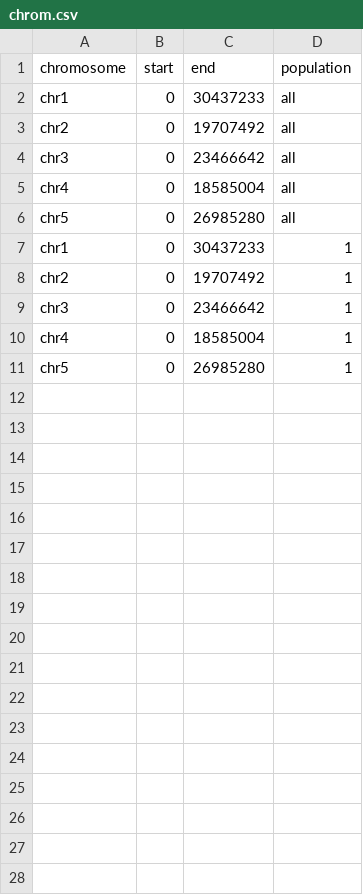
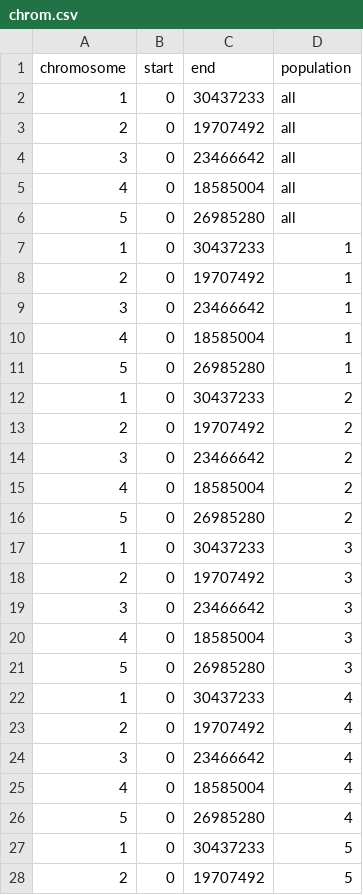
Before and after one commit to ShunichiroT/EasiGP, a CSV file: Data/Arabidopsis/chrom.csv, drawn as a sheet; only a part is shown; the diff covers the shown part only.

```diff
--- a/Data/Arabidopsis/chrom.csv
+++ b/Data/Arabidopsis/chrom.csv
@@ -1,11 +1,28 @@
 chromosome,start,end,population
-chr1,0,30437233,all
-chr2,0,19707492,all
-chr3,0,23466642,all
-chr4,0,18585004,all
-chr5,0,26985280,all
-chr1,0,30437233,1
-chr2,0,19707492,1
-chr3,0,23466642,1
-chr4,0,18585004,1
-chr5,0,26985280,1
+1,0,30437233,all
+2,0,19707492,all
+3,0,23466642,all
+4,0,18585004,all
+5,0,26985280,all
+1,0,30437233,1
+2,0,19707492,1
+3,0,23466642,1
+4,0,18585004,1
+5,0,26985280,1
+1,0,30437233,2
+2,0,19707492,2
+3,0,23466642,2
+4,0,18585004,2
+5,0,26985280,2
+1,0,30437233,3
+2,0,19707492,3
+3,0,23466642,3
+4,0,18585004,3
+5,0,26985280,3
+1,0,30437233,4
+2,0,19707492,4
+3,0,23466642,4
+4,0,18585004,4
+5,0,26985280,4
+1,0,30437233,5
+2,0,19707492,5
```
Also changed, not shown: 23 added rows elsewhere in this file, Data/MaizeNAM/chrom.csv, Data/TeoNAM/chrom.csv, 4 other files.
